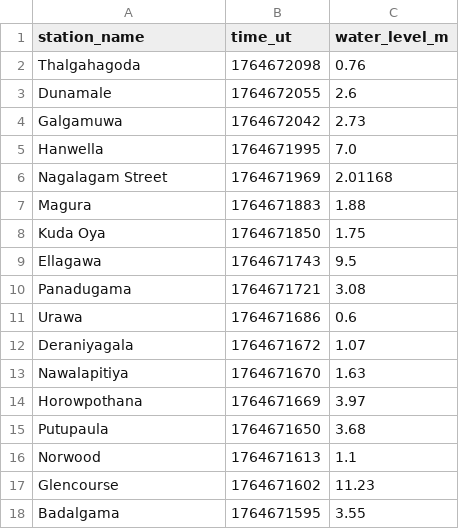
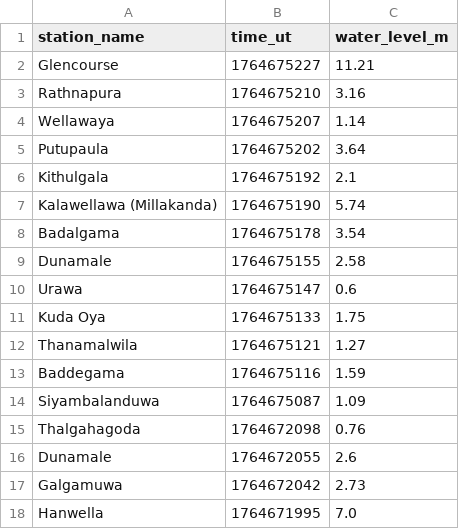
Before and after one commit to nuuuwan/lk_irrigation, a TSV file: data/all.tsv, drawn as a sheet; only a part is shown; the shorter side is filled out with more unchanged rows; the diff names each change by its address in the sheet, - before the commit and + after, or states it on an @@ line.

```diff
--- a/data/all.tsv
+++ b/data/all.tsv
+row 2: Glencourse | 1764675227 | 11.21
+row 3: Rathnapura | 1764675210 | 3.16
+row 4: Wellawaya | 1764675207 | 1.14
+row 5: Putupaula | 1764675202 | 3.64
+row 6: Kithulgala | 1764675192 | 2.1
+row 7: Kalawellawa (Millakanda) | 1764675190 | 5.74
+row 8: Badalgama | 1764675178 | 3.54
+row 9: Dunamale | 1764675155 | 2.58
+row 10: Urawa | 1764675147 | 0.6
+row 11: Kuda Oya | 1764675133 | 1.75
+row 12: Thanamalwila | 1764675121 | 1.27
+row 13: Baddegama | 1764675116 | 1.59
+row 14: Siyambalanduwa | 1764675087 | 1.09
```
Also changed, not shown: data/latest-100.tsv, data/latest-1000.tsv, 31 other files.
